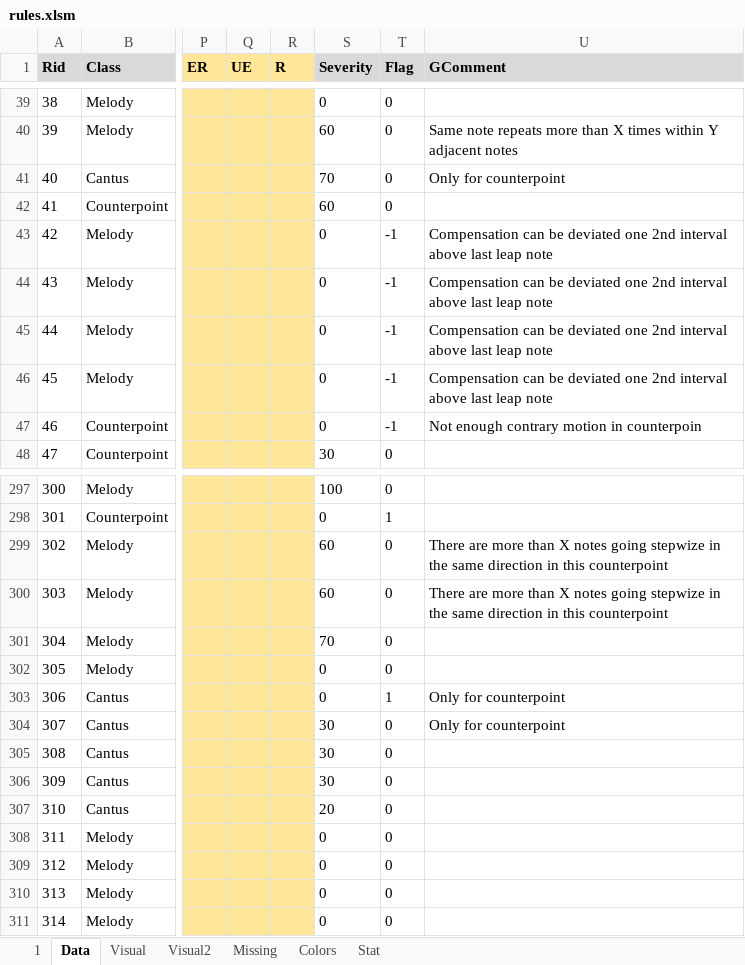
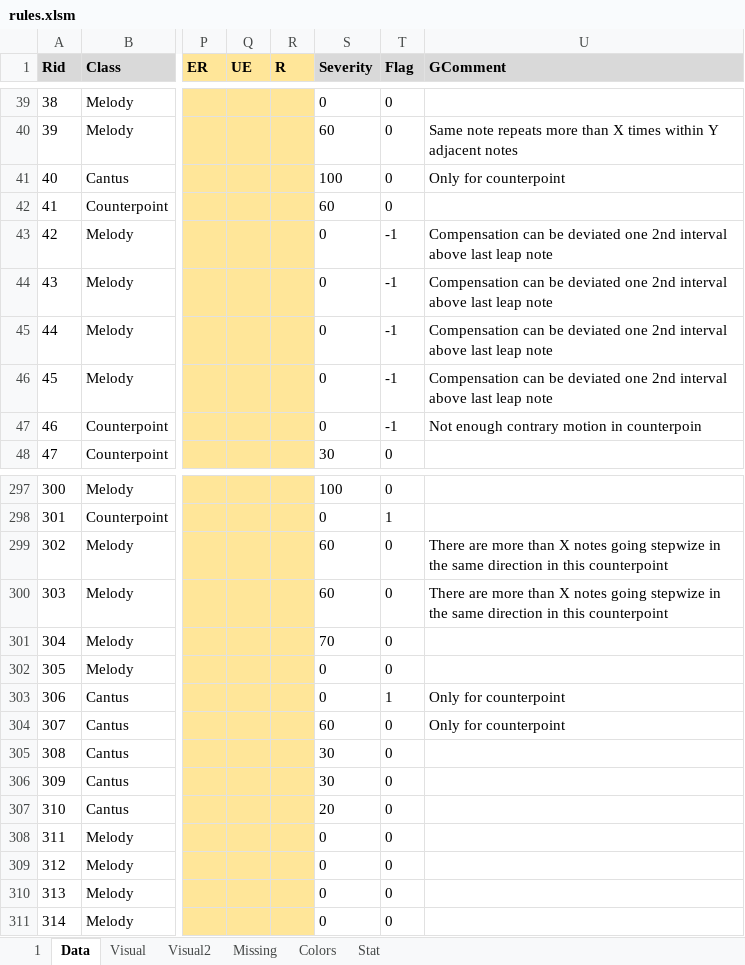
Before and after one commit to Dpst94/MGen, an Excel workbook: MGen/configs/rules/rules.xlsm, sheet Data, drawn as a sheet; only a part is shown, gaps mark what is left out; values as stored, in another font and other column widths than the file's, no borders; charts and pictures not drawn; the diff names each change by its address in the sheet, - before the commit and + after, or states it on an @@ line.

```diff
--- a/MGen/configs/rules/rules.xlsm (sheet Data)
+++ b/MGen/configs/rules/rules.xlsm (sheet Data)
-S41 (Severity): 70
+S41 (Severity): 100
-S304 (Severity): 30
+S304 (Severity): 60
```
Also changed, not shown: 3 other files.
